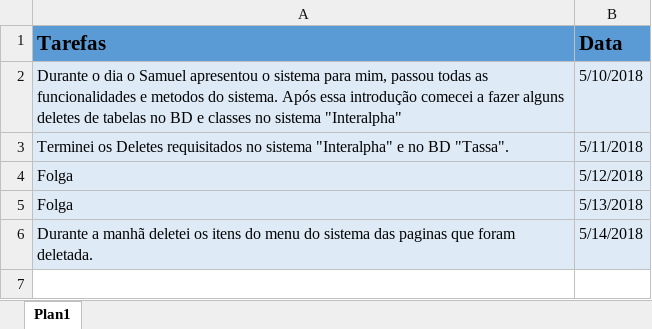
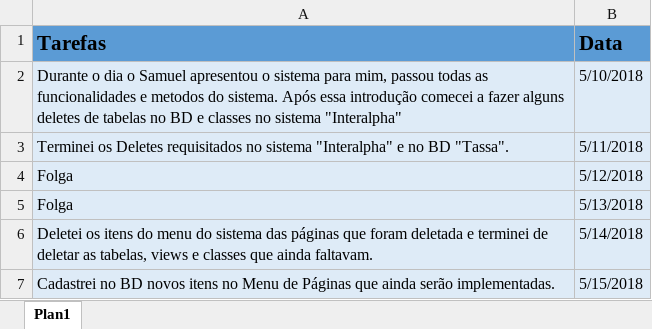
Before and after one commit to Lucas11200/LucasAraujo_Interalpha, an Excel workbook: Planílha_de_Atividades.xlsx, sheet Plan1, drawn as a sheet; values as stored, in another font and other column widths than the file's, no borders; the diff names each change by its address in the sheet, - before the commit and + after, or states it on an @@ line.

Commit message:
update planilha de atividades 15/05

```diff
--- a/Planílha_de_Atividades.xlsx (sheet Plan1)
+++ b/Planílha_de_Atividades.xlsx (sheet Plan1)
-A6 (Tarefas): Durante a manhã deletei os itens do menu do sistema das paginas que foram deletada.
+A6 (Tarefas): Deletei os itens do menu do sistema das páginas que foram deletada e terminei de deletar as tabelas, views e classes que ainda faltavam.
+row 7: Cadastrei no BD novos itens no Menu de Páginas que ainda serão implementadas. | 5/15/2018
```
